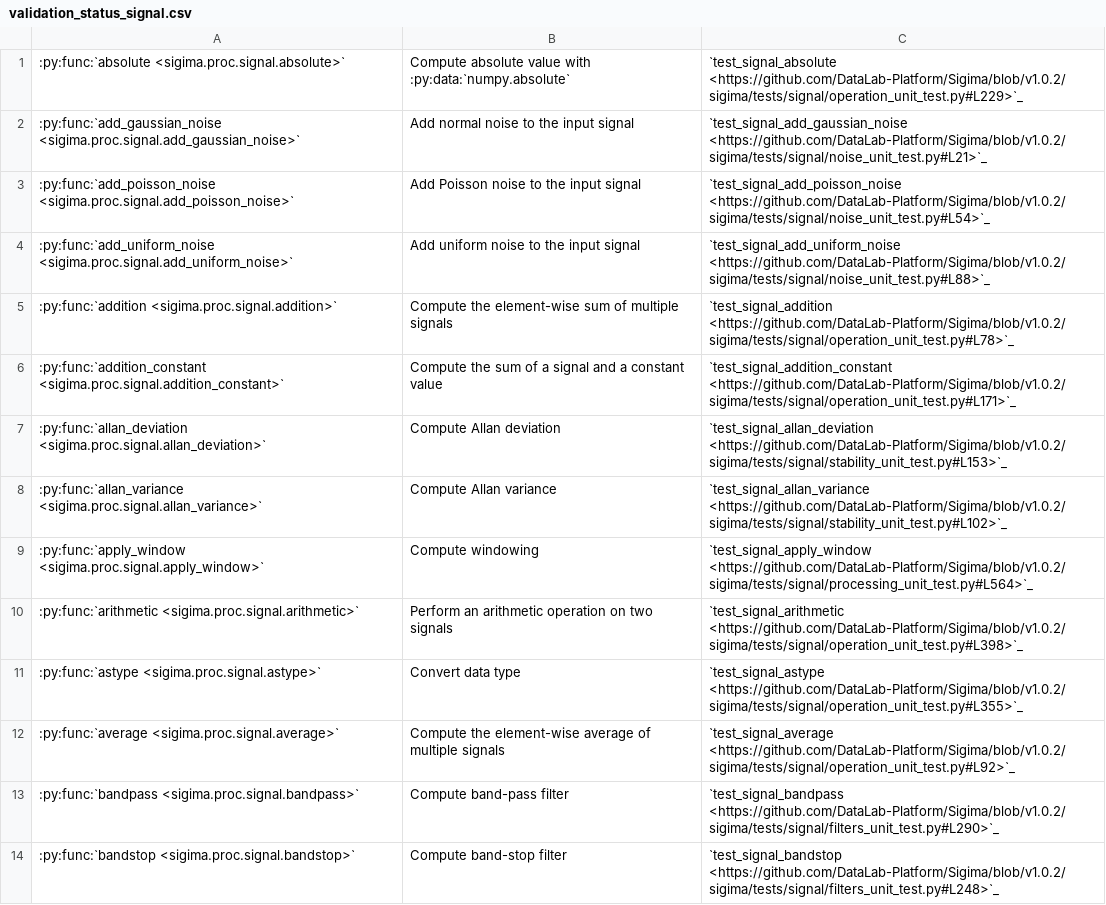
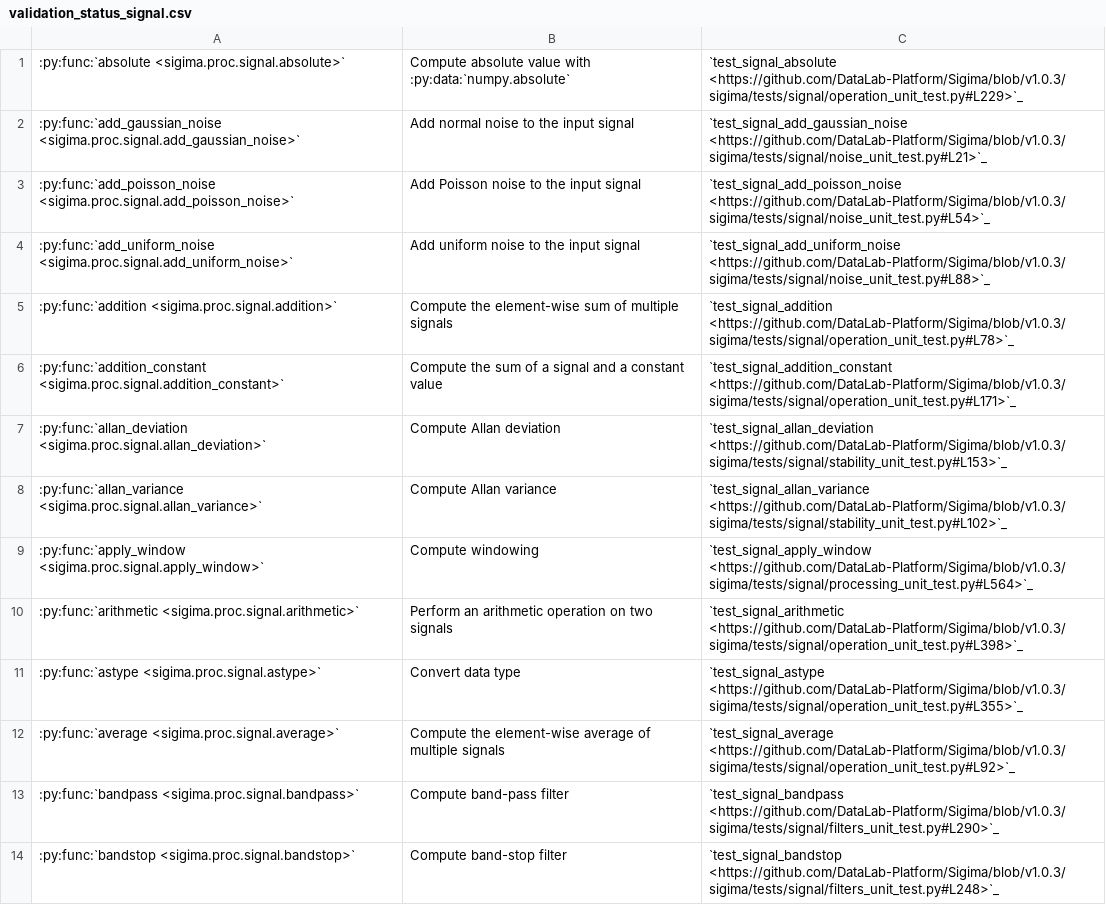
Before and after one commit to DataLab-Platform/DataLab, a CSV file: doc/validation_status_signal.csv, drawn as a sheet; only a part is shown; the diff covers the shown part only; the diff names each change by its address in the sheet, - before the commit and + after, or states it on an @@ line.

```diff
--- a/doc/validation_status_signal.csv
+++ b/doc/validation_status_signal.csv
-C1: `test_signal_absolute <https://github.com/DataLab-Platform/Sigima/blob/v1.0.2/sigima/tests/signal/operation_unit_test.py#L229>`_
+C1: `test_signal_absolute <https://github.com/DataLab-Platform/Sigima/blob/v1.0.3/sigima/tests/signal/operation_unit_test.py#L229>`_
-C2: `test_signal_add_gaussian_noise <https://github.com/DataLab-Platform/Sigima/blob/v1.0.2/sigima/tests/signal/noise_unit_test.py#L21>`_
+C2: `test_signal_add_gaussian_noise <https://github.com/DataLab-Platform/Sigima/blob/v1.0.3/sigima/tests/signal/noise_unit_test.py#L21>`_
-C3: `test_signal_add_poisson_noise <https://github.com/DataLab-Platform/Sigima/blob/v1.0.2/sigima/tests/signal/noise_unit_test.py#L54>`_
+C3: `test_signal_add_poisson_noise <https://github.com/DataLab-Platform/Sigima/blob/v1.0.3/sigima/tests/signal/noise_unit_test.py#L54>`_
-C4: `test_signal_add_uniform_noise <https://github.com/DataLab-Platform/Sigima/blob/v1.0.2/sigima/tests/signal/noise_unit_test.py#L88>`_
+C4: `test_signal_add_uniform_noise <https://github.com/DataLab-Platform/Sigima/blob/v1.0.3/sigima/tests/signal/noise_unit_test.py#L88>`_
-C5: `test_signal_addition <https://github.com/DataLab-Platform/Sigima/blob/v1.0.2/sigima/tests/signal/operation_unit_test.py#L78>`_
+C5: `test_signal_addition <https://github.com/DataLab-Platform/Sigima/blob/v1.0.3/sigima/tests/signal/operation_unit_test.py#L78>`_
-C6: `test_signal_addition_constant <https://github.com/DataLab-Platform/Sigima/blob/v1.0.2/sigima/tests/signal/operation_unit_test.py#L171>`_
+C6: `test_signal_addition_constant <https://github.com/DataLab-Platform/Sigima/blob/v1.0.3/sigima/tests/signal/operation_unit_test.py#L171>`_
-C7: `test_signal_allan_deviation <https://github.com/DataLab-Platform/Sigima/blob/v1.0.2/sigima/tests/signal/stability_unit_test.py#L153>`_
+C7: `test_signal_allan_deviation <https://github.com/DataLab-Platform/Sigima/blob/v1.0.3/sigima/tests/signal/stability_unit_test.py#L153>`_
-C8: `test_signal_allan_variance <https://github.com/DataLab-Platform/Sigima/blob/v1.0.2/sigima/tests/signal/stability_unit_test.py#L102>`_
+C8: `test_signal_allan_variance <https://github.com/DataLab-Platform/Sigima/blob/v1.0.3/sigima/tests/signal/stability_unit_test.py#L102>`_
-C9: `test_signal_apply_window <https://github.com/DataLab-Platform/Sigima/blob/v1.0.2/sigima/tests/signal/processing_unit_test.py#L564>`_
+C9: `test_signal_apply_window <https://github.com/DataLab-Platform/Sigima/blob/v1.0.3/sigima/tests/signal/processing_unit_test.py#L564>`_
-C10: `test_signal_arithmetic <https://github.com/DataLab-Platform/Sigima/blob/v1.0.2/sigima/tests/signal/operation_unit_test.py#L398>`_
+C10: `test_signal_arithmetic <https://github.com/DataLab-Platform/Sigima/blob/v1.0.3/sigima/tests/signal/operation_unit_test.py#L398>`_
-C11: `test_signal_astype <https://github.com/DataLab-Platform/Sigima/blob/v1.0.2/sigima/tests/signal/operation_unit_test.py#L355>`_
+C11: `test_signal_astype <https://github.com/DataLab-Platform/Sigima/blob/v1.0.3/sigima/tests/signal/operation_unit_test.py#L355>`_
-C12: `test_signal_average <https://github.com/DataLab-Platform/Sigima/blob/v1.0.2/sigima/tests/signal/operation_unit_test.py#L92>`_
+C12: `test_signal_average <https://github.com/DataLab-Platform/Sigima/blob/v1.0.3/sigima/tests/signal/operation_unit_test.py#L92>`_
-C13: `test_signal_bandpass <https://github.com/DataLab-Platform/Sigima/blob/v1.0.2/sigima/tests/signal/filters_unit_test.py#L290>`_
+C13: `test_signal_bandpass <https://github.com/DataLab-Platform/Sigima/blob/v1.0.3/sigima/tests/signal/filters_unit_test.py#L290>`_
-C14: `test_signal_bandstop <https://github.com/DataLab-Platform/Sigima/blob/v1.0.2/sigima/tests/signal/filters_unit_test.py#L248>`_
+C14: `test_signal_bandstop <https://github.com/DataLab-Platform/Sigima/blob/v1.0.3/sigima/tests/signal/filters_unit_test.py#L248>`_
```
Also changed, not shown: 1 added row and 81 edited cells elsewhere in this file, doc/validation_status_image.csv, 5 other files.
